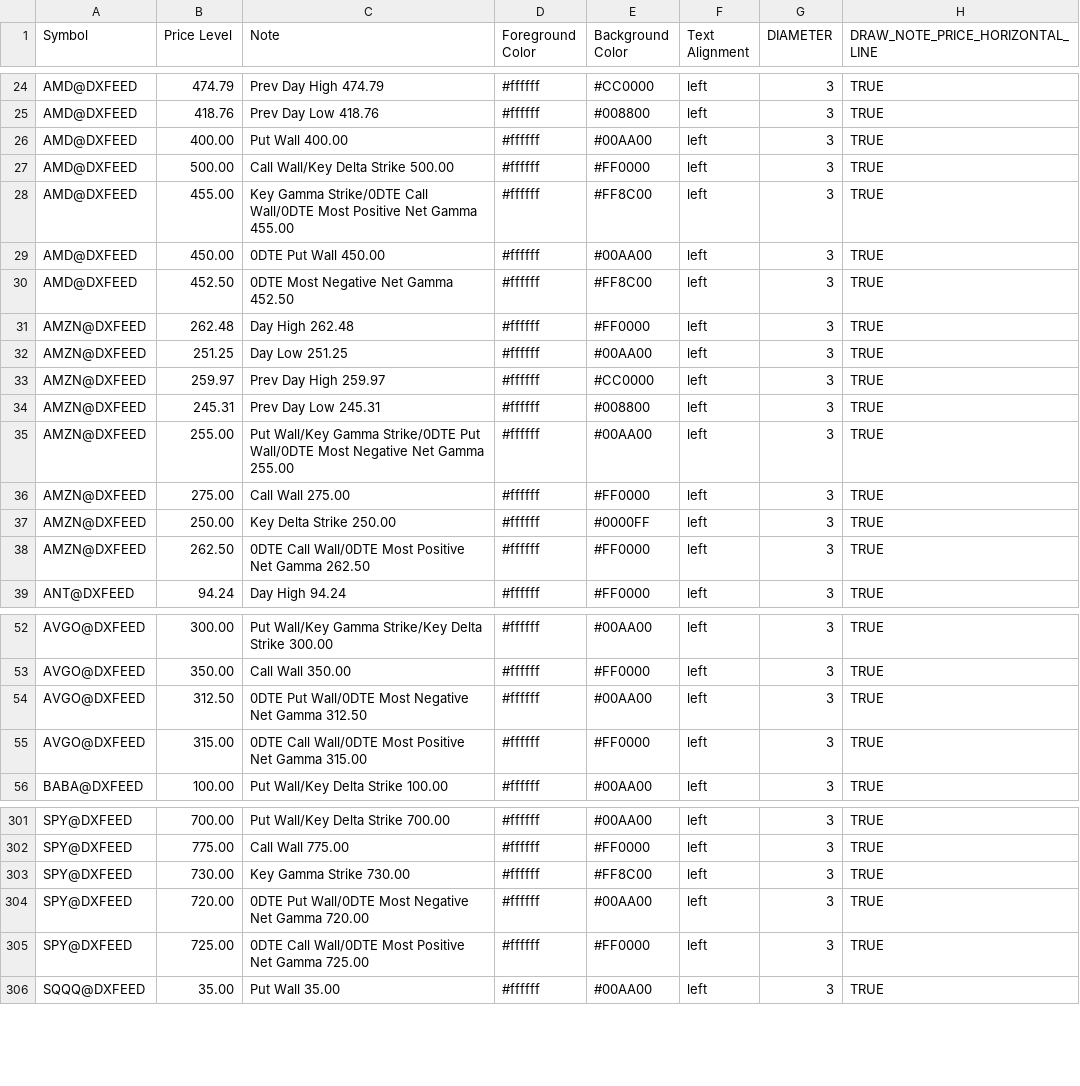
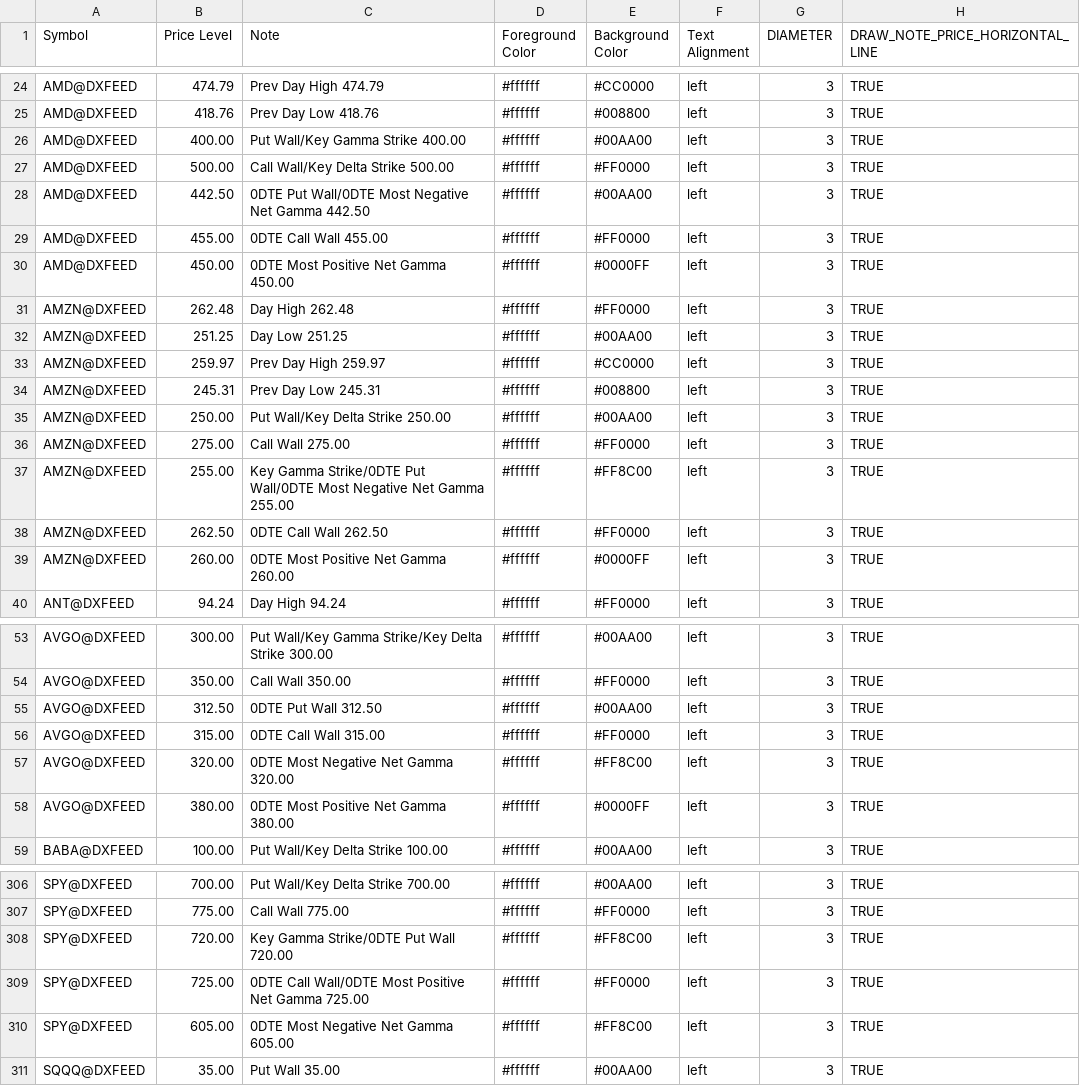
Before and after one commit to marciogmorales/toolbox, a CSV file: bookmap_notes.csv, drawn as a sheet; only a part is shown, gaps mark what is left out; the diff covers the shown part only.

Commit message:
chore: update bookmap notes (2026-11-23T21:36:31.718Z)

```diff
--- a/bookmap_notes.csv
+++ b/bookmap_notes.csv
@@ -25,7 +25,7 @@ AMD@DXFEED,474.79,Prev Day High 474.79,#ffffff,#CC0000,left,3,TRUE
 AMD@DXFEED,418.76,Prev Day Low 418.76,#ffffff,#008800,left,3,TRUE
-AMD@DXFEED,400.00,Put Wall 400.00,#ffffff,#00AA00,left,3,TRUE
+AMD@DXFEED,400.00,Put Wall/Key Gamma Strike 400.00,#ffffff,#00AA00,left,3,TRUE
 AMD@DXFEED,500.00,Call Wall/Key Delta Strike 500.00,#ffffff,#FF0000,left,3,TRUE
-AMD@DXFEED,455.00,Key Gamma Strike/0DTE Call Wall/0DTE Most Positive Net Gamma 455.00,#ffffff,#FF8C00,left,3,TRUE
-AMD@DXFEED,450.00,0DTE Put Wall 450.00,#ffffff,#00AA00,left,3,TRUE
-AMD@DXFEED,452.50,0DTE Most Negative Net Gamma 452.50,#ffffff,#FF8C00,left,3,TRUE
+AMD@DXFEED,442.50,0DTE Put Wall/0DTE Most Negative Net Gamma 442.50,#ffffff,#00AA00,left,3,TRUE
+AMD@DXFEED,455.00,0DTE Call Wall 455.00,#ffffff,#FF0000,left,3,TRUE
+AMD@DXFEED,450.00,0DTE Most Positive Net Gamma 450.00,#ffffff,#0000FF,left,3,TRUE
 AMZN@DXFEED,262.48,Day High 262.48,#ffffff,#FF0000,left,3,TRUE
@@ -34,6 +34,7 @@ AMZN@DXFEED,259.97,Prev Day High 259.97,#ffffff,#CC0000,left,3,TRUE
 AMZN@DXFEED,245.31,Prev Day Low 245.31,#ffffff,#008800,left,3,TRUE
-AMZN@DXFEED,255.00,Put Wall/Key Gamma Strike/0DTE Put Wall/0DTE Most Negative Net Gamma 255.00,#ffffff,#00AA00,left,3,TRUE
+AMZN@DXFEED,250.00,Put Wall/Key Delta Strike 250.00,#ffffff,#00AA00,left,3,TRUE
 AMZN@DXFEED,275.00,Call Wall 275.00,#ffffff,#FF0000,left,3,TRUE
-AMZN@DXFEED,250.00,Key Delta Strike 250.00,#ffffff,#0000FF,left,3,TRUE
-AMZN@DXFEED,262.50,0DTE Call Wall/0DTE Most Positive Net Gamma 262.50,#ffffff,#FF0000,left,3,TRUE
+AMZN@DXFEED,255.00,Key Gamma Strike/0DTE Put Wall/0DTE Most Negative Net Gamma 255.00,#ffffff,#FF8C00,left,3,TRUE
+AMZN@DXFEED,262.50,0DTE Call Wall 262.50,#ffffff,#FF0000,left,3,TRUE
+AMZN@DXFEED,260.00,0DTE Most Positive Net Gamma 260.00,#ffffff,#0000FF,left,3,TRUE
 ANT@DXFEED,94.24,Day High 94.24,#ffffff,#FF0000,left,3,TRUE
@@ -53,4 +54,6 @@ AVGO@DXFEED,300.00,Put Wall/Key Gamma Strike/Key Delta Strike 300.00,#ffffff,#00
 AVGO@DXFEED,350.00,Call Wall 350.00,#ffffff,#FF0000,left,3,TRUE
-AVGO@DXFEED,312.50,0DTE Put Wall/0DTE Most Negative Net Gamma 312.50,#ffffff,#00AA00,left,3,TRUE
-AVGO@DXFEED,315.00,0DTE Call Wall/0DTE Most Positive Net Gamma 315.00,#ffffff,#FF0000,left,3,TRUE
+AVGO@DXFEED,312.50,0DTE Put Wall 312.50,#ffffff,#00AA00,left,3,TRUE
+AVGO@DXFEED,315.00,0DTE Call Wall 315.00,#ffffff,#FF0000,left,3,TRUE
+AVGO@DXFEED,320.00,0DTE Most Negative Net Gamma 320.00,#ffffff,#FF8C00,left,3,TRUE
+AVGO@DXFEED,380.00,0DTE Most Positive Net Gamma 380.00,#ffffff,#0000FF,left,3,TRUE
 BABA@DXFEED,100.00,Put Wall/Key Delta Strike 100.00,#ffffff,#00AA00,left,3,TRUE
@@ -302,5 +307,5 @@ SPY@DXFEED,700.00,Put Wall/Key Delta Strike 700.00,#ffffff,#00AA00,left,3,TRUE
 SPY@DXFEED,775.00,Call Wall 775.00,#ffffff,#FF0000,left,3,TRUE
-SPY@DXFEED,730.00,Key Gamma Strike 730.00,#ffffff,#FF8C00,left,3,TRUE
-SPY@DXFEED,720.00,0DTE Put Wall/0DTE Most Negative Net Gamma 720.00,#ffffff,#00AA00,left,3,TRUE
+SPY@DXFEED,720.00,Key Gamma Strike/0DTE Put Wall 720.00,#ffffff,#FF8C00,left,3,TRUE
 SPY@DXFEED,725.00,0DTE Call Wall/0DTE Most Positive Net Gamma 725.00,#ffffff,#FF0000,left,3,TRUE
+SPY@DXFEED,605.00,0DTE Most Negative Net Gamma 605.00,#ffffff,#FF8C00,left,3,TRUE
 SQQQ@DXFEED,35.00,Put Wall 35.00,#ffffff,#00AA00,left,3,TRUE
```
Also changed, not shown: 4 added rows, 2 removed rows and 30 edited cells elsewhere in this file.
